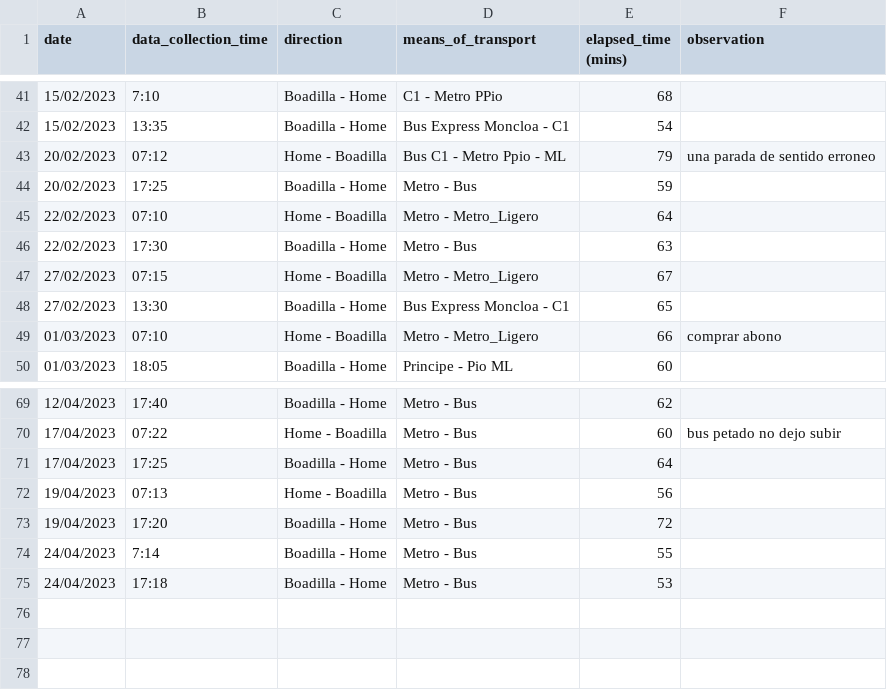
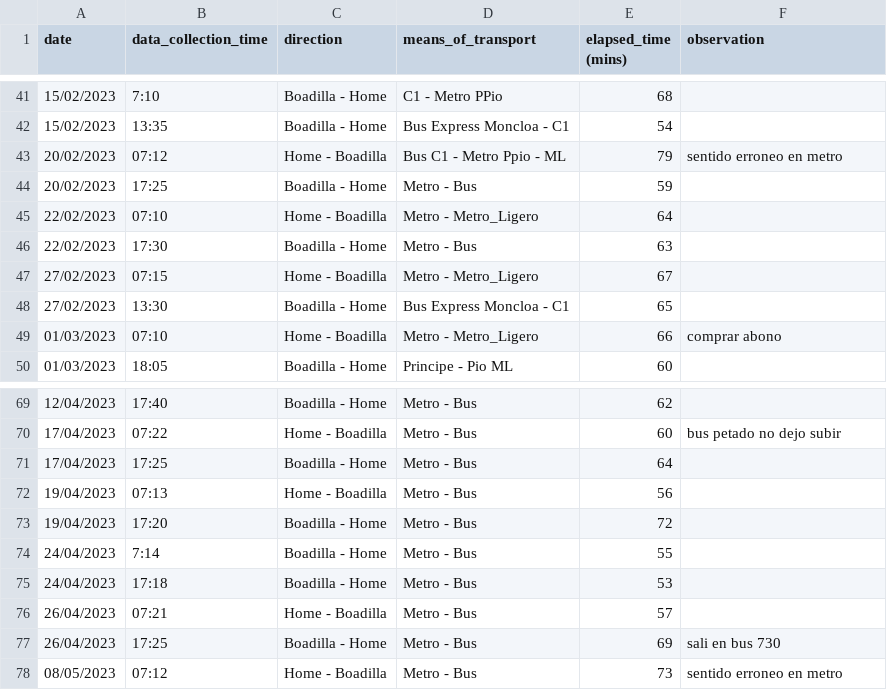
Before and after one commit to xBorja042/time_computer, a CSV file: input_files/historic_travels2.csv, drawn as a sheet; only a part is shown, gaps mark what is left out.

Commit message:
new changes to input files

```diff
--- a/input_files/historic_travels2.csv
+++ b/input_files/historic_travels2.csv
@@ -42,3 +42,3 @@ date|data_collection_time|direction|means_of_transport|elapsed_time (mins)|obser
 15/02/2023|13:35|Boadilla - Home|Bus Express Moncloa - C1|54|
-20/02/2023|07:12|Home - Boadilla|Bus C1 - Metro Ppio - ML|79|una parada de sentido erroneo
+20/02/2023|07:12|Home - Boadilla|Bus C1 - Metro Ppio - ML|79|sentido erroneo en metro
 20/02/2023|17:25|Boadilla - Home|Metro - Bus|59|
@@ -75 +75,4 @@ date|data_collection_time|direction|means_of_transport|elapsed_time (mins)|obser
 24/04/2023|17:18|Boadilla - Home|Metro - Bus|53|
+26/04/2023|07:21|Home - Boadilla|Metro - Bus|57|
+26/04/2023|17:25|Boadilla - Home|Metro - Bus|69|sali en bus 730
+08/05/2023|07:12|Home - Boadilla|Metro - Bus|73|sentido erroneo en metro
```
Also changed, not shown: input_files/processed_file.csv, 2 other files.
